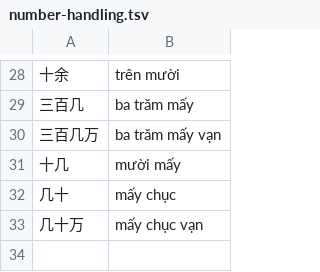
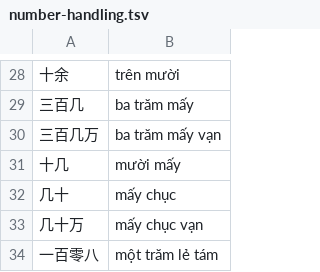
Before and after one commit to n-pn/chivi, a TSV file: var/tlspecs/number-handling.tsv, drawn as a sheet; only a part is shown, gaps mark what is left out; the diff names each change by its address in the sheet, - before the commit and + after, or states it on an @@ line.

```diff
--- a/var/tlspecs/number-handling.tsv
+++ b/var/tlspecs/number-handling.tsv
+row 34: 一百零八 | một trăm lẻ tám
```
Also changed, not shown: var/vpdicts/basic/fixture.tsv, 5 other files.
